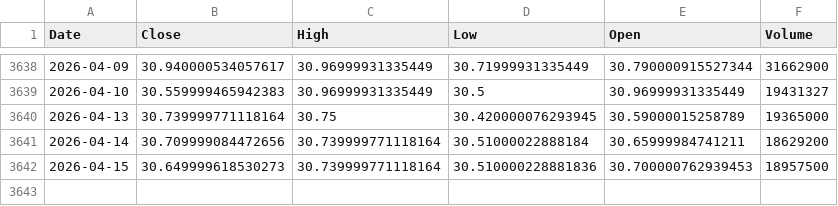
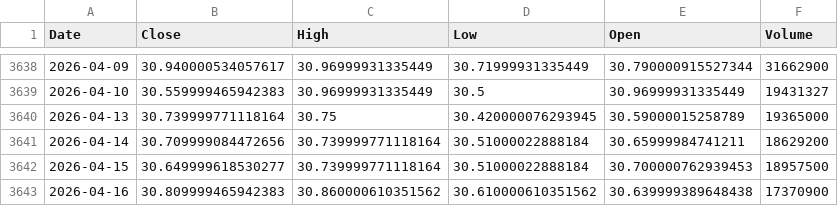
Before and after one commit to kittycapital/asset-forecast, a CSV file: data/raw/SCHD.csv, drawn as a sheet; only a part is shown, gaps mark what is left out.

```diff
--- a/data/raw/SCHD.csv
+++ b/data/raw/SCHD.csv
@@ -3641,2 +3641,3 @@ Date,Close,High,Low,Open,Volume
 2026-04-14,30.709999084472656,30.739999771118164,30.51000022888184,30.65999984741211,18629200
-2026-04-15,30.649999618530273,30.739999771118164,30.510000228881836,30.700000762939453,18957500
+2026-04-15,30.649999618530277,30.739999771118164,30.51000022888184,30.700000762939453,18957500
+2026-04-16,30.809999465942383,30.860000610351562,30.610000610351562,30.639999389648438,17370900
```
Also changed, not shown: data/raw/EWY.csv, data/raw/IWM.csv, 44 other files.
